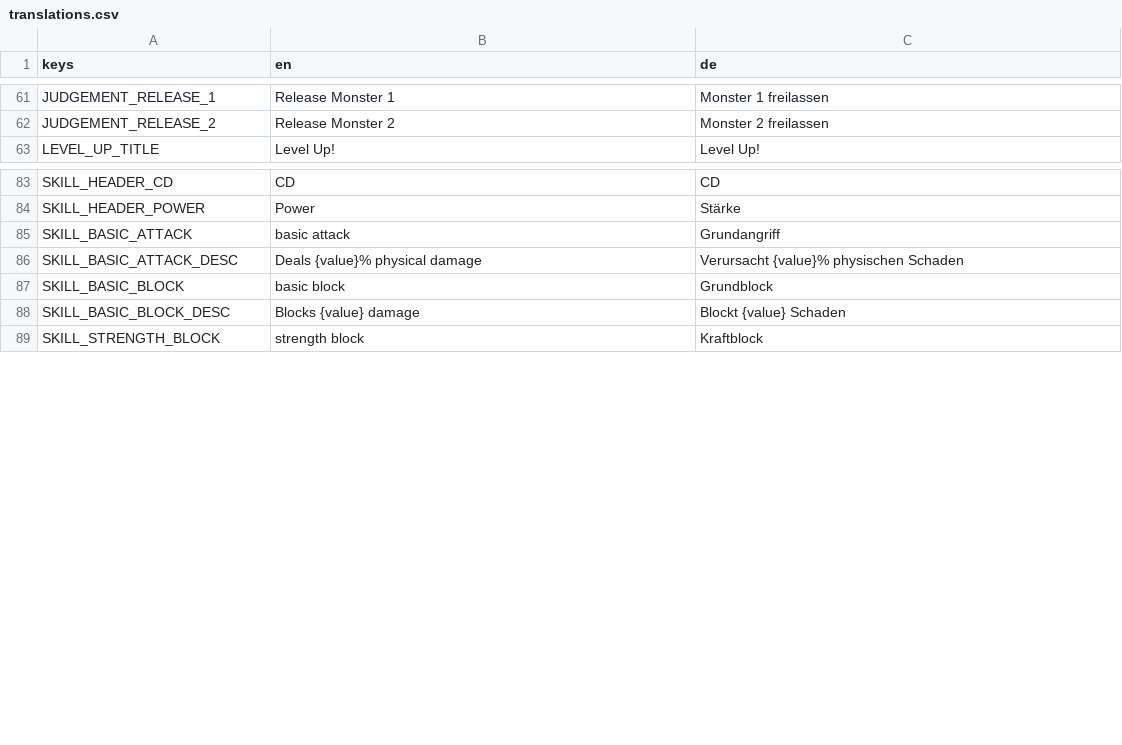
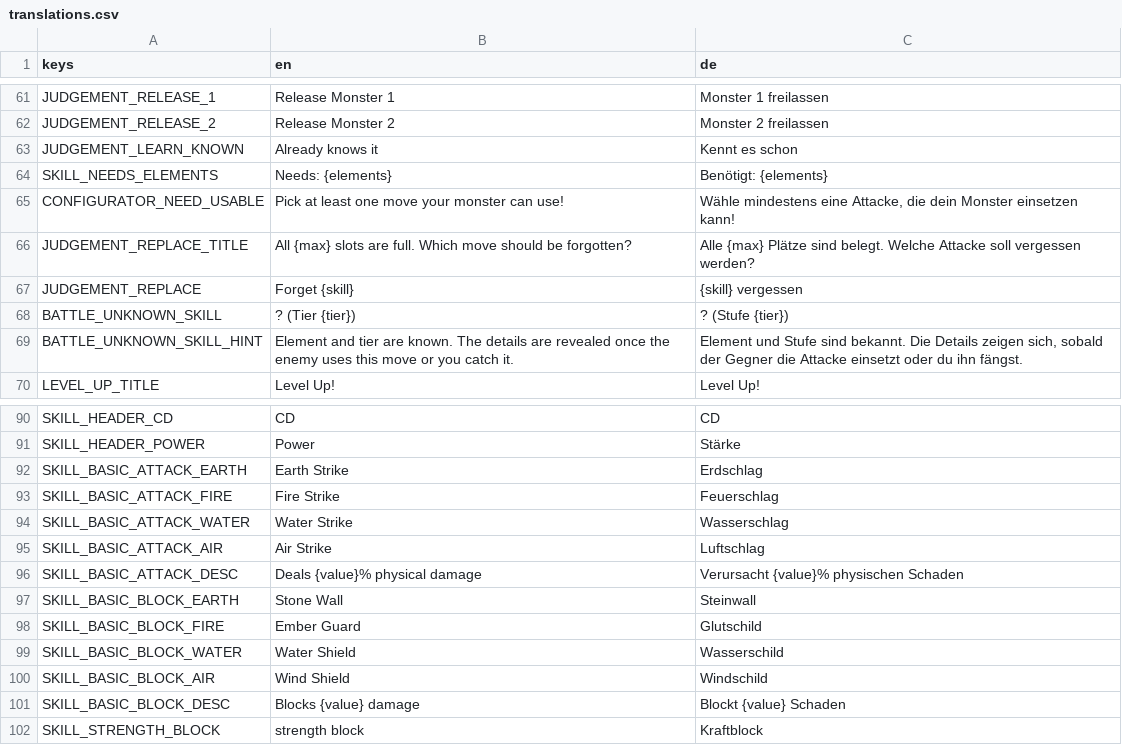
Before and after one commit to GaraGentor/Mon-Rogue, a CSV file: localization/translations.csv, drawn as a sheet; only a part is shown, gaps mark what is left out; removed rows and columns are numbered as before the commit, all else as after; the diff names each change by its address in the sheet, - before the commit and + after, or states it on an @@ line.

```diff
--- a/localization/translations.csv
+++ b/localization/translations.csv
+row 63: JUDGEMENT_LEARN_KNOWN | Already knows it | Kennt es schon
+row 64: SKILL_NEEDS_ELEMENTS | Needs: {elements} | Benötigt: {elements}
+row 65: CONFIGURATOR_NEED_USABLE | Pick at least one move your monster can use! | Wähle mindestens eine Attacke, die dein Monster einsetzen kann!
+row 66: JUDGEMENT_REPLACE_TITLE | All {max} slots are full. Which move should be forgotten? | Alle {max} Plätze sind belegt. Welche Attacke soll vergessen werden?
+row 67: JUDGEMENT_REPLACE | Forget {skill} | {skill} vergessen
+row 68: BATTLE_UNKNOWN_SKILL | ? (Tier {tier}) | ? (Stufe {tier})
+row 69: BATTLE_UNKNOWN_SKILL_HINT | Element and tier are known. The details are revealed once the enemy uses this move or you catch it. | Element und Stufe sind bekannt. Die Details zeigen sich, sobald der Gegner die Attacke einsetzt oder du ihn fängst.
-row 85: SKILL_BASIC_ATTACK | basic attack | Grundangriff
+row 92: SKILL_BASIC_ATTACK_EARTH | Earth Strike | Erdschlag
+row 93: SKILL_BASIC_ATTACK_FIRE | Fire Strike | Feuerschlag
+row 94: SKILL_BASIC_ATTACK_WATER | Water Strike | Wasserschlag
+row 95: SKILL_BASIC_ATTACK_AIR | Air Strike | Luftschlag
-row 87: SKILL_BASIC_BLOCK | basic block | Grundblock
+row 97: SKILL_BASIC_BLOCK_EARTH | Stone Wall | Steinwall
+row 98: SKILL_BASIC_BLOCK_FIRE | Ember Guard | Glutschild
+row 99: SKILL_BASIC_BLOCK_WATER | Water Shield | Wasserschild
+row 100: SKILL_BASIC_BLOCK_AIR | Wind Shield | Windschild
```
Also changed, not shown: 18 other files.
